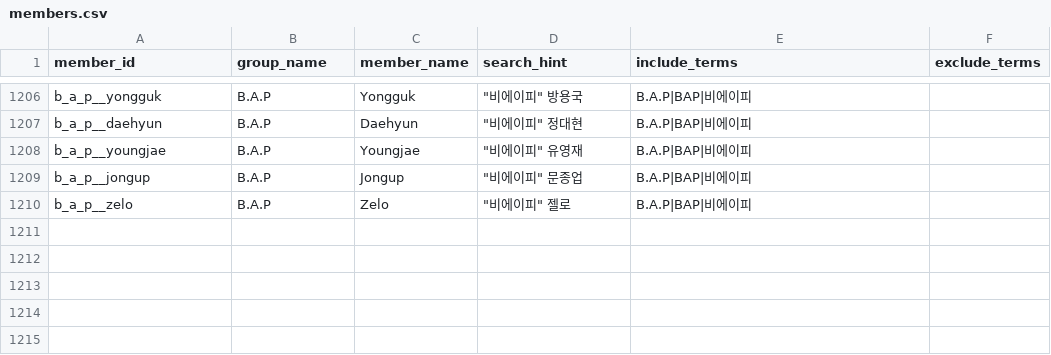
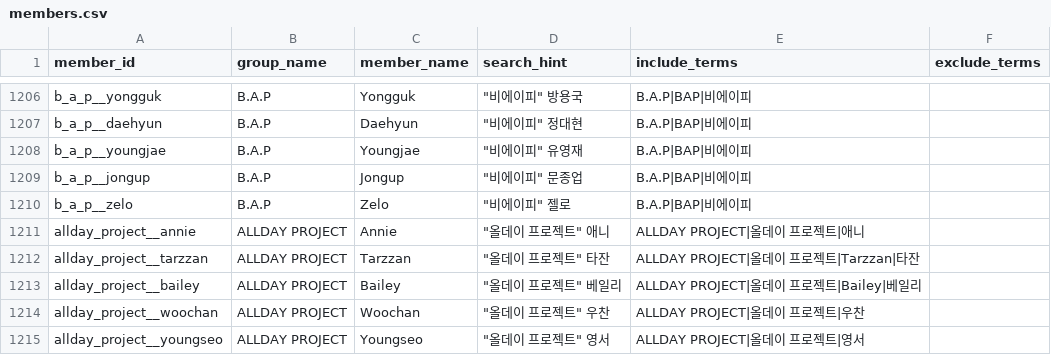
Before and after one commit to MultiHuman/idol-face-recommender, a CSV file: data/members.csv, drawn as a sheet; only a part is shown, gaps mark what is left out.

Commit message:
Add ALLDAY PROJECT members

```diff
--- a/data/members.csv
+++ b/data/members.csv
@@ -1210 +1210,6 @@ b_a_p__jongup,B.A.P,Jongup,"""비에이피"" 문종업",B.A.P|BAP|비에이피,
 b_a_p__zelo,B.A.P,Zelo,"""비에이피"" 젤로",B.A.P|BAP|비에이피,
+allday_project__annie,ALLDAY PROJECT,Annie,"""올데이 프로젝트"" 애니",ALLDAY PROJECT|올데이 프로젝트|애니,
+allday_project__tarzzan,ALLDAY PROJECT,Tarzzan,"""올데이 프로젝트"" 타잔",ALLDAY PROJECT|올데이 프로젝트|Tarzzan|타잔,
+allday_project__bailey,ALLDAY PROJECT,Bailey,"""올데이 프로젝트"" 베일리",ALLDAY PROJECT|올데이 프로젝트|Bailey|베일리,
+allday_project__woochan,ALLDAY PROJECT,Woochan,"""올데이 프로젝트"" 우찬",ALLDAY PROJECT|올데이 프로젝트|우찬,
+allday_project__youngseo,ALLDAY PROJECT,Youngseo,"""올데이 프로젝트"" 영서",ALLDAY PROJECT|올데이 프로젝트|영서,
```
Also changed, not shown: data/face_type_clusters.csv, data/group_genders.csv, 6 other files.
